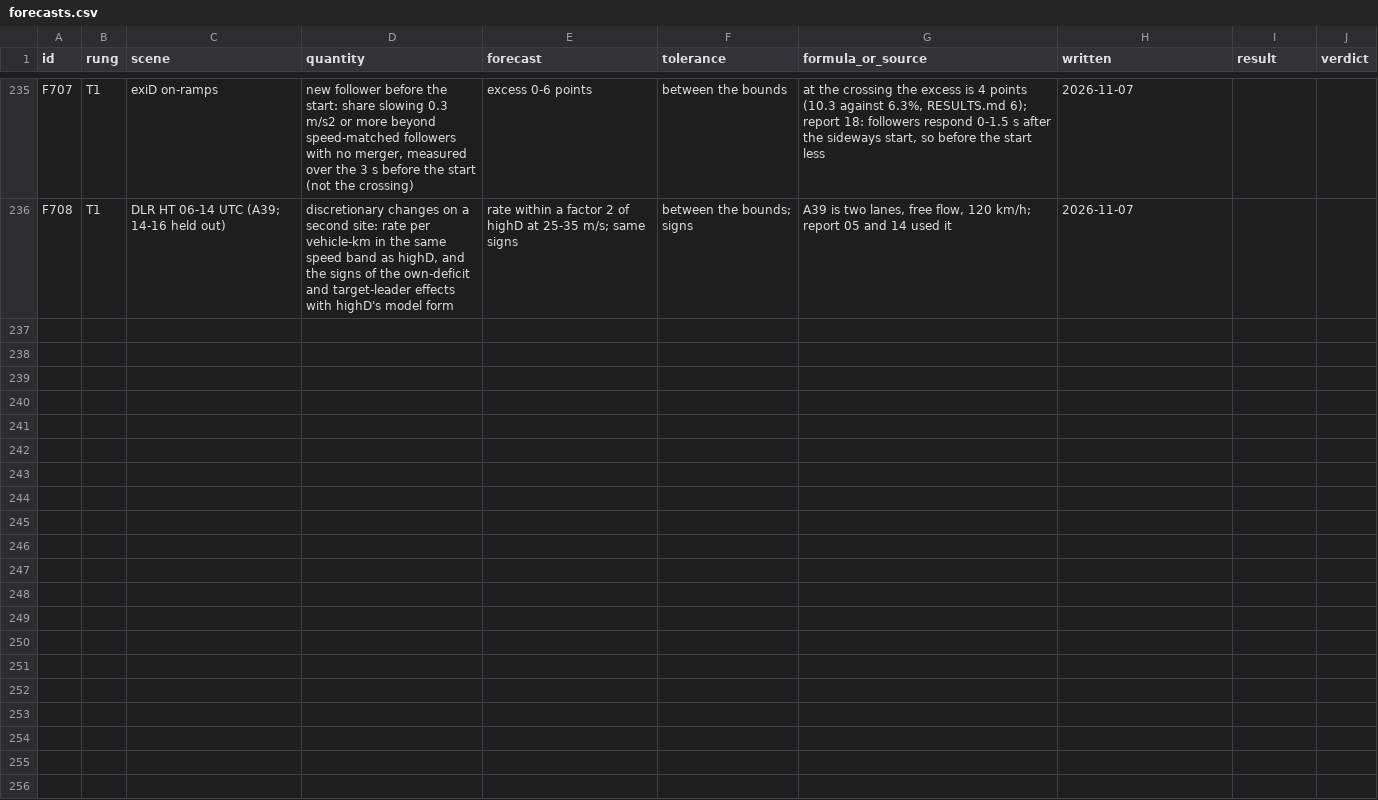
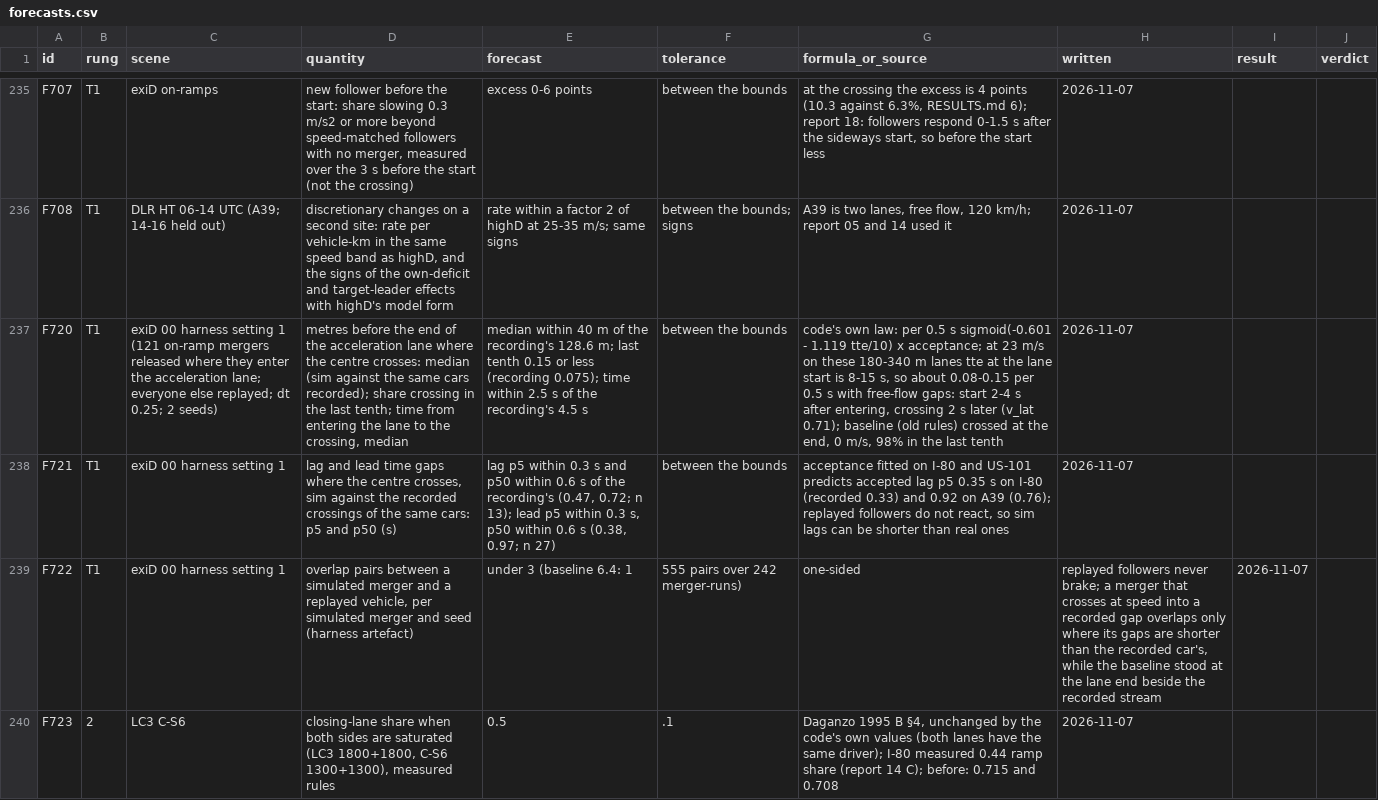
Before and after one commit to ErikFrankling/cars, a CSV file: research/truth/foundations/forecasts.csv, drawn as a sheet; only a part is shown, gaps mark what is left out; the diff covers the shown part only; the diff names each change by its address in the sheet, - before the commit and + after, or states it on an @@ line.

Commit message:
Measured lane changes: start law and gap acceptance from I-80/US-101 refusals, courtesy 0.055 (F707), sideways 0.71 m/s, changes carry over plain links; LANECHANGE.md; F720-F726 written before the tests

```diff
--- a/research/truth/foundations/forecasts.csv
+++ b/research/truth/foundations/forecasts.csv
+row 237: F720 | T1 | exiD 00 harness setting 1 (121 on-ramp mergers released where they enter the acceleration lane; everyone else replayed; dt 0.25; 2 seeds) | metres before the end of the acceleration lane where the centre crosses: median (sim against the same cars recorded); share crossing in the last tenth; time from entering the lane to the crossing, median | median within 40 m of the recording's 128.6 m; last tenth 0.15 or less (recording 0.075); time within 2.5 s of the recording's 4.5 s | between the bounds | code's own law: per 0.5 s sigmoid(-0.601 - 1.119 tte/10) x acceptance; at 23 m/s on these 180-340 m lanes tte at the lane start is 8-15 s, so about 0.08-0.15 per 0.5 s with free-flow gaps: start 2-4 s after entering, crossing 2 s later (v_lat 0.71); baseline (old rules) crossed at the end, 0 m/s, 98% in the last tenth | 2026-11-07
+row 238: F721 | T1 | exiD 00 harness setting 1 | lag and lead time gaps where the centre crosses, sim against the recorded crossings of the same cars: p5 and p50 (s) | lag p5 within 0.3 s and p50 within 0.6 s of the recording's (0.47, 0.72; n 13); lead p5 within 0.3 s, p50 within 0.6 s (0.38, 0.97; n 27) | between the bounds | acceptance fitted on I-80 and US-101 predicts accepted lag p5 0.35 s on I-80 (recorded 0.33) and 0.92 on A39 (0.76); replayed followers do not react, so sim lags can be shorter than real ones | 2026-11-07
+row 239: F722 | T1 | exiD 00 harness setting 1 | overlap pairs between a simulated merger and a replayed vehicle, per simulated merger and seed (harness artefact) | under 3 (baseline 6.4: 1 | 555 pairs over 242 merger-runs) | one-sided | replayed followers never brake; a merger that crosses at speed into a recorded gap overlaps only where its gaps are shorter than the recorded car's, while the baseline stood at the lane end beside the recorded stream | 2026-11-07
+row 240: F723 | 2 | LC3 C-S6 | closing-lane share when both sides are saturated (LC3 1800+1800, C-S6 1300+1300), measured rules | 0.5 | .1 | Daganzo 1995 B §4, unchanged by the code's own values (both lanes have the same driver); I-80 measured 0.44 ramp share (report 14 C); before: 0.715 and 0.708 | 2026-11-07
```
Also changed, not shown: 3 added rows elsewhere in this file, 7 other files.
